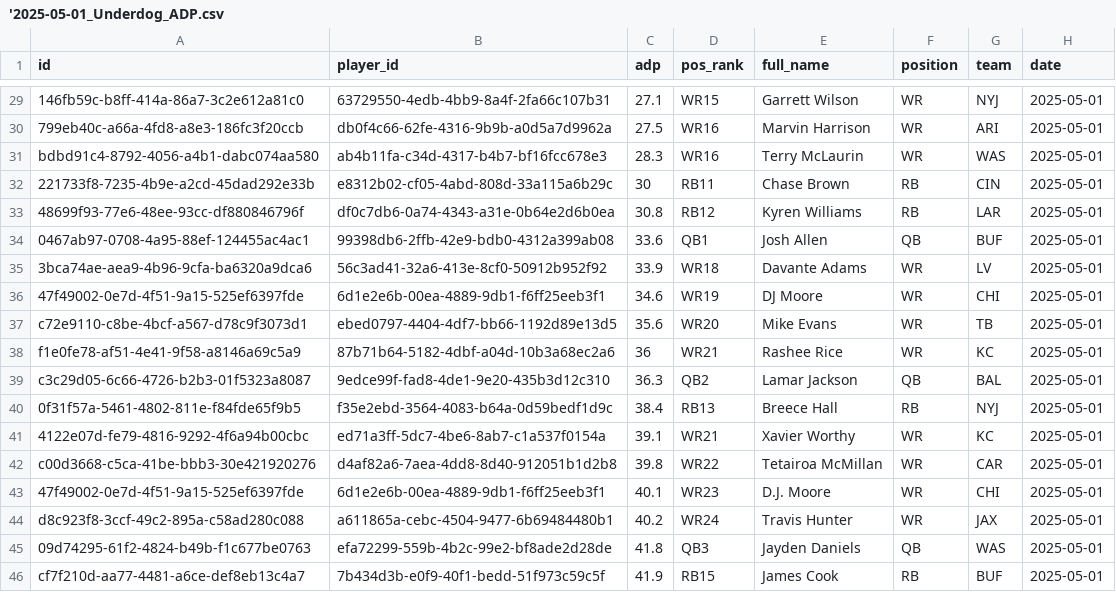
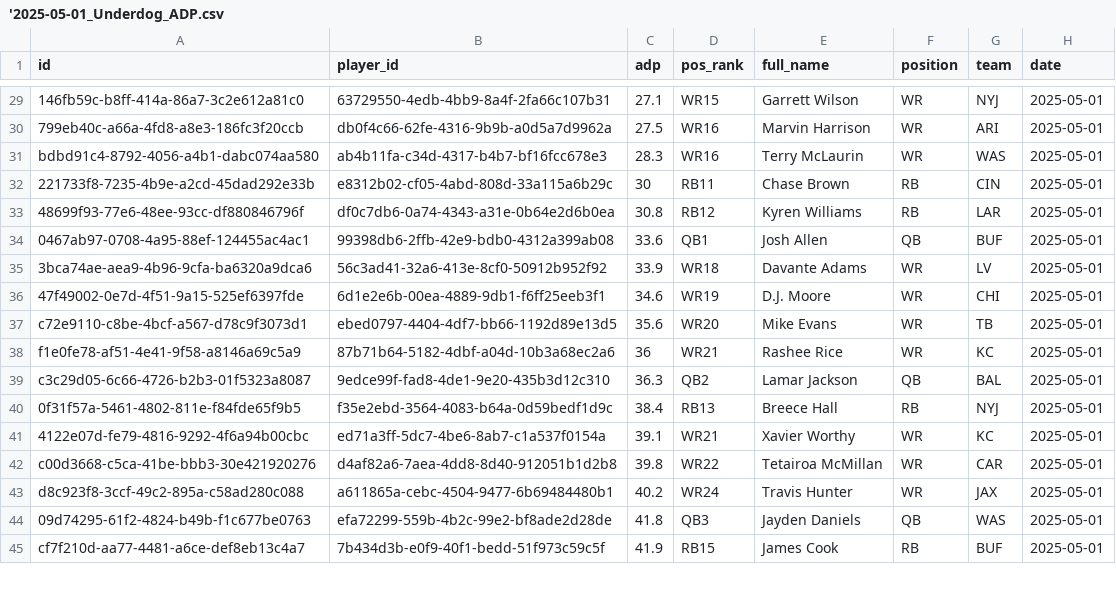
Before and after one commit to nzylakffa/und_adp, a CSV file: '2025-05-01_Underdog_ADP.csv, drawn as a sheet; only a part is shown, gaps mark what is left out.

Commit message:
Update '2025-05-01_Underdog_ADP.csv

```diff
--- a/'2025-05-01_Underdog_ADP.csv
+++ b/'2025-05-01_Underdog_ADP.csv
@@ -35,3 +35,3 @@ bdbd91c4-8792-4056-a4b1-dabc074aa580,ab4b11fa-c34d-4317-b4b7-bf16fcc678e3,28.3,W
 3bca74ae-aea9-4b96-9cfa-ba6320a9dca6,56c3ad41-32a6-413e-8cf0-50912b952f92,33.9,WR18,Davante Adams,WR,LV,2025-05-01
-47f49002-0e7d-4f51-9a15-525ef6397fde,6d1e2e6b-00ea-4889-9db1-f6ff25eeb3f1,34.6,WR19,DJ Moore,WR,CHI,2025-05-01
+47f49002-0e7d-4f51-9a15-525ef6397fde,6d1e2e6b-00ea-4889-9db1-f6ff25eeb3f1,34.6,WR19,D.J. Moore,WR,CHI,2025-05-01
 c72e9110-c8be-4bcf-a567-d78c9f3073d1,ebed0797-4404-4df7-bb66-1192d89e13d5,35.6,WR20,Mike Evans,WR,TB,2025-05-01
@@ -42,3 +42,2 @@ c3c29d05-6c66-4726-b2b3-01f5323a8087,9edce99f-fad8-4de1-9e20-435b3d12c310,36.3,Q
 c00d3668-c5ca-41be-bbb3-30e421920276,d4af82a6-7aea-4dd8-8d40-912051b1d2b8,39.8,WR22,Tetairoa McMillan,WR,CAR,2025-05-01
-47f49002-0e7d-4f51-9a15-525ef6397fde,6d1e2e6b-00ea-4889-9db1-f6ff25eeb3f1,40.1,WR23,D.J. Moore,WR,CHI,2025-05-01
 d8c923f8-3ccf-49c2-895a-c58ad280c088,a611865a-cebc-4504-9477-6b69484480b1,40.2,WR24,Travis Hunter,WR,JAX,2025-05-01
```
